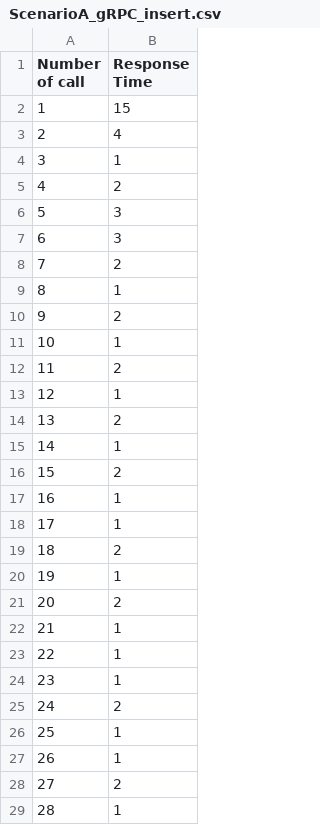
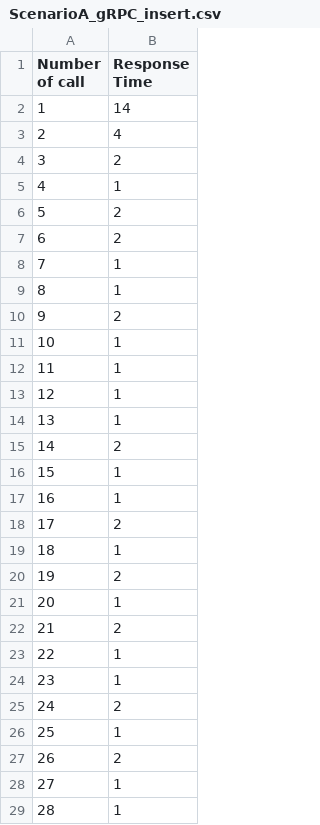
Before and after one commit to 2110521-2563-1-Software-Architecture/TODO-assignment-2, a CSV file: result/ScenarioA_gRPC_insert.csv, drawn as a sheet; only a part is shown; the diff covers the shown part only.

```diff
--- a/result/ScenarioA_gRPC_insert.csv
+++ b/result/ScenarioA_gRPC_insert.csv
@@ -1,9 +1,9 @@
 Number of call,Response Time
-1,15
+1,14
 2,4
-3,1
-4,2
-5,3
-6,3
-7,2
+3,2
+4,1
+5,2
+6,2
+7,1
 8,1
@@ -11,13 +11,13 @@ Number of call,Response Time
 10,1
-11,2
+11,1
 12,1
-13,2
-14,1
-15,2
+13,1
+14,2
+15,1
 16,1
-17,1
-18,2
-19,1
-20,2
-21,1
+17,2
+18,1
+19,2
+20,1
+21,2
 22,1
@@ -26,4 +26,4 @@ Number of call,Response Time
 25,1
-26,1
-27,2
+26,2
+27,1
 28,1
```
Also changed, not shown: 35 edited cells elsewhere in this file, result/ScenarioA_gRPC_delete.csv, result/ScenarioA_gRPC_list.csv, 13 other files.
